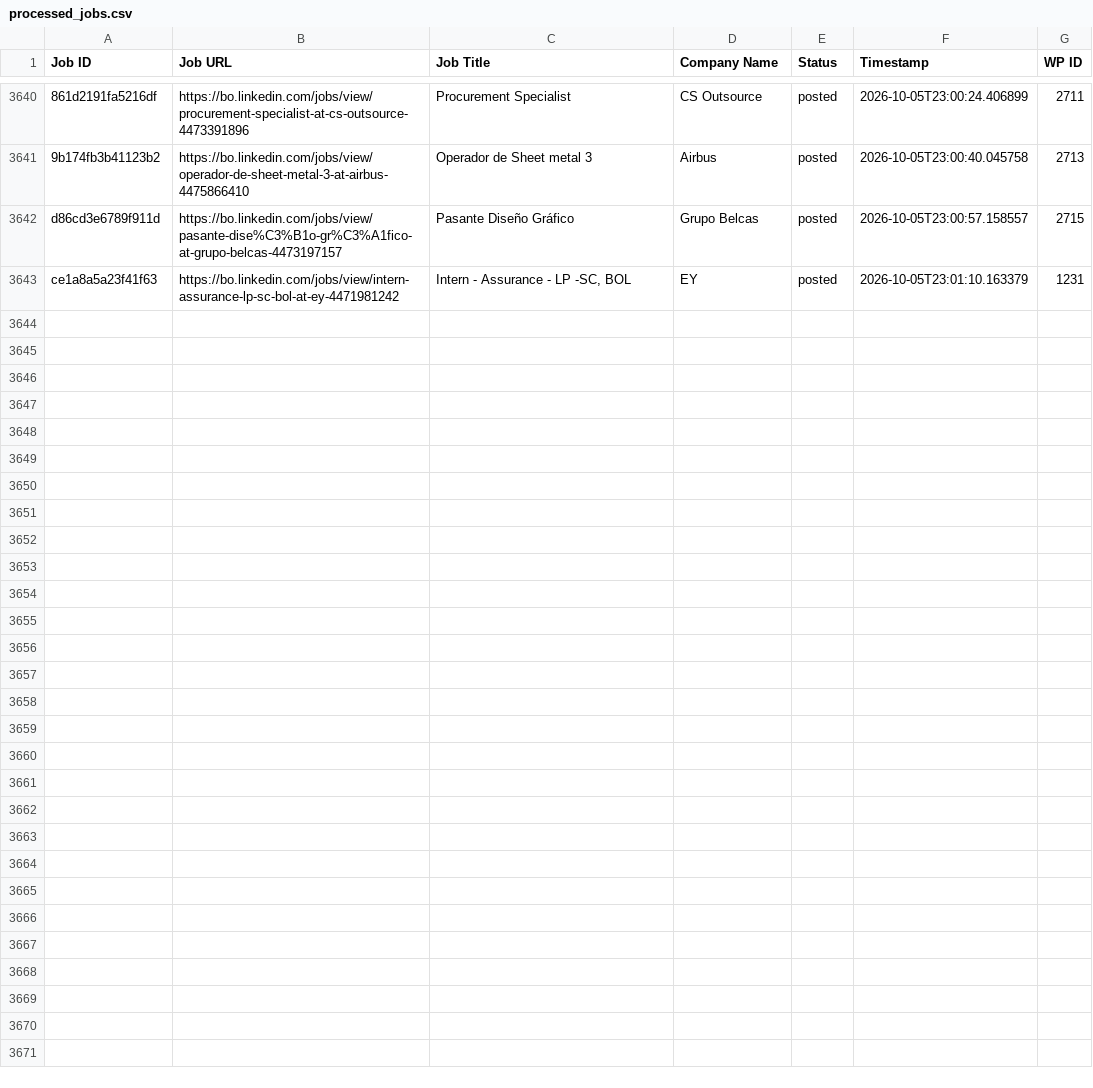
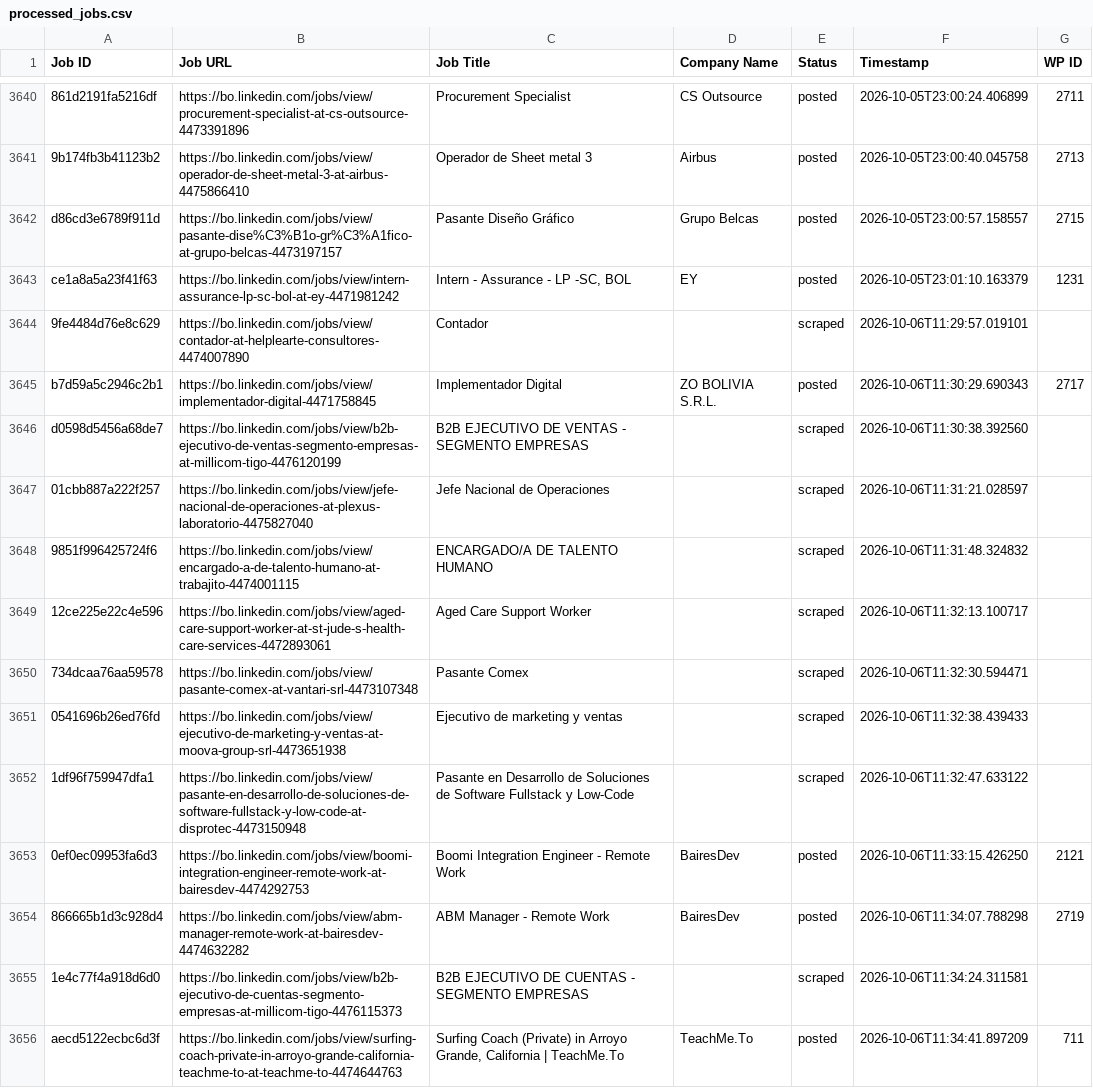
Before and after one commit to vindoky/bo, a CSV file: processed_jobs.csv, drawn as a sheet; only a part is shown, gaps mark what is left out; the diff names each change by its address in the sheet, - before the commit and + after, or states it on an @@ line.

```diff
--- a/processed_jobs.csv
+++ b/processed_jobs.csv
+row 3644: 9fe4484d76e8c629 | https://bo.linkedin.com/jobs/view/contador-at-helplearte-consultores-4474007890 | Contador |  | scraped | 2026-10-06T11:29:57.019101
+row 3645: b7d59a5c2946c2b1 | https://bo.linkedin.com/jobs/view/implementador-digital-4471758845 | Implementador Digital | ZO BOLIVIA S.R.L. | posted | 2026-10-06T11:30:29.690343 | 2717
+row 3646: d0598d5456a68de7 | https://bo.linkedin.com/jobs/view/b2b-ejecutivo-de-ventas-segmento-empresas-at-millicom-tigo-4476120199 | B2B EJECUTIVO DE VENTAS - SEGMENTO EMPRESAS |  | scraped | 2026-10-06T11:30:38.392560
+row 3647: 01cbb887a222f257 | https://bo.linkedin.com/jobs/view/jefe-nacional-de-operaciones-at-plexus-laboratorio-4475827040 | Jefe Nacional de Operaciones |  | scraped | 2026-10-06T11:31:21.028597
+row 3648: 9851f996425724f6 | https://bo.linkedin.com/jobs/view/encargado-a-de-talento-humano-at-trabajito-4474001115 | ENCARGADO/A DE TALENTO HUMANO |  | scraped | 2026-10-06T11:31:48.324832
+row 3649: 12ce225e22c4e596 | https://bo.linkedin.com/jobs/view/aged-care-support-worker-at-st-jude-s-health-care-services-4472893061 | Aged Care Support Worker |  | scraped | 2026-10-06T11:32:13.100717
+row 3650: 734dcaa76aa59578 | https://bo.linkedin.com/jobs/view/pasante-comex-at-vantari-srl-4473107348 | Pasante Comex |  | scraped | 2026-10-06T11:32:30.594471
+row 3651: 0541696b26ed76fd | https://bo.linkedin.com/jobs/view/ejecutivo-de-marketing-y-ventas-at-moova-group-srl-4473651938 | Ejecutivo de marketing y ventas |  | scraped | 2026-10-06T11:32:38.439433
+row 3652: 1df96f759947dfa1 | https://bo.linkedin.com/jobs/view/pasante-en-desarrollo-de-soluciones-de-software-fullstack-y-low-code-at-disprotec-4473150948 | Pasante en Desarrollo de Soluciones de Software Fullstack y Low-Code |  | scraped | 2026-10-06T11:32:47.633122
+row 3653: 0ef0ec09953fa6d3 | https://bo.linkedin.com/jobs/view/boomi-integration-engineer-remote-work-at-bairesdev-4474292753 | Boomi Integration Engineer - Remote Work | BairesDev | posted | 2026-10-06T11:33:15.426250 | 2121
+row 3654: 866665b1d3c928d4 | https://bo.linkedin.com/jobs/view/abm-manager-remote-work-at-bairesdev-4474632282 | ABM Manager - Remote Work | BairesDev | posted | 2026-10-06T11:34:07.788298 | 2719
+row 3655: 1e4c77f4a918d6d0 | https://bo.linkedin.com/jobs/view/b2b-ejecutivo-de-cuentas-segmento-empresas-at-millicom-tigo-4476115373 | B2B EJECUTIVO DE CUENTAS - SEGMENTO EMPRESAS |  | scraped | 2026-10-06T11:34:24.311581
+row 3656: aecd5122ecbc6d3f | https://bo.linkedin.com/jobs/view/surfing-coach-private-in-arroyo-grande-california-teachme-to-at-teachme-to-4474644763 | Surfing Coach (Private) in Arroyo Grande, California | TeachMe.To | TeachMe.To | posted | 2026-10-06T11:34:41.897209 | 711
```
